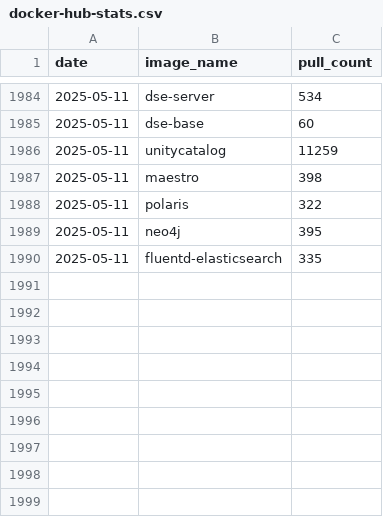
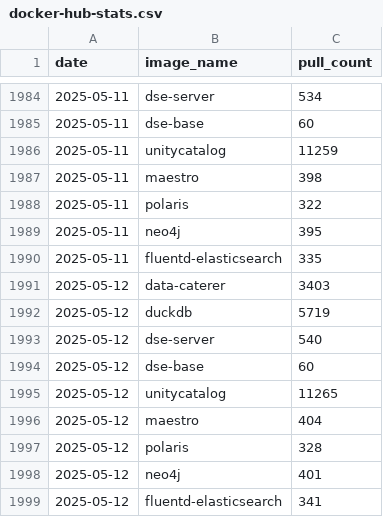
Before and after one commit to data-catering/docker-fluentd, a CSV file: docker-hub-stats.csv, drawn as a sheet; only a part is shown, gaps mark what is left out; the diff names each change by its address in the sheet, - before the commit and + after, or states it on an @@ line.

```diff
--- a/docker-hub-stats.csv
+++ b/docker-hub-stats.csv
+row 1991: 2025-05-12 | data-caterer | 3403
+row 1992: 2025-05-12 | duckdb | 5719
+row 1993: 2025-05-12 | dse-server | 540
+row 1994: 2025-05-12 | dse-base | 60
+row 1995: 2025-05-12 | unitycatalog | 11265
+row 1996: 2025-05-12 | maestro | 404
+row 1997: 2025-05-12 | polaris | 328
+row 1998: 2025-05-12 | neo4j | 401
+row 1999: 2025-05-12 | fluentd-elasticsearch | 341
```
